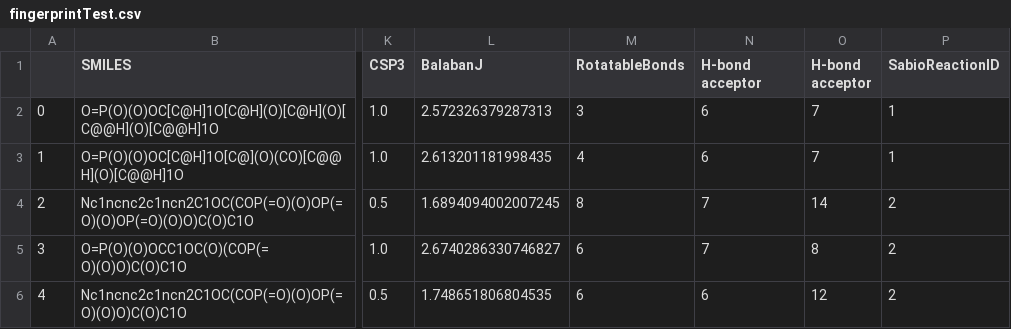
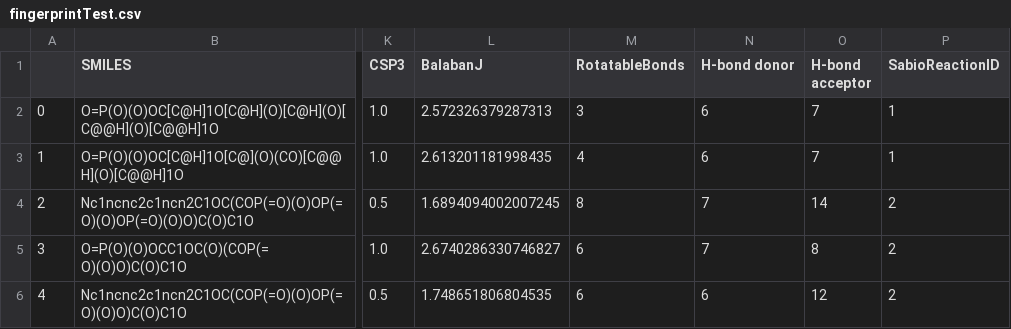
Before and after one commit to AnnaCanoRifa/EC_TFM, a CSV file: data/fingerprintTest.csv, drawn as a sheet; only a part is shown, gaps mark what is left out; the diff names each change by its address in the sheet, - before the commit and + after, or states it on an @@ line.

```diff
--- a/data/fingerprintTest.csv
+++ b/data/fingerprintTest.csv
-N1: H-bond acceptor
+N1: H-bond donor
```
Also changed, not shown: 1 other file.
